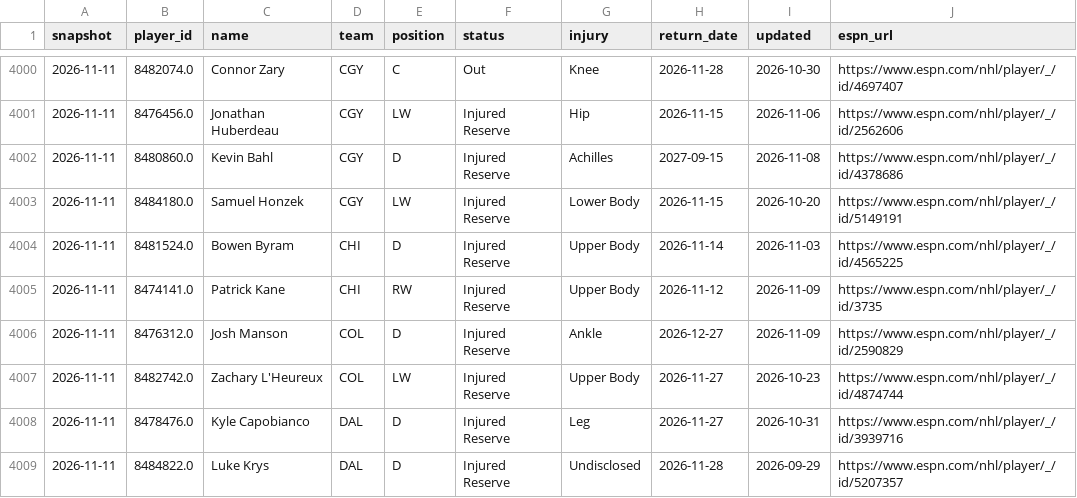
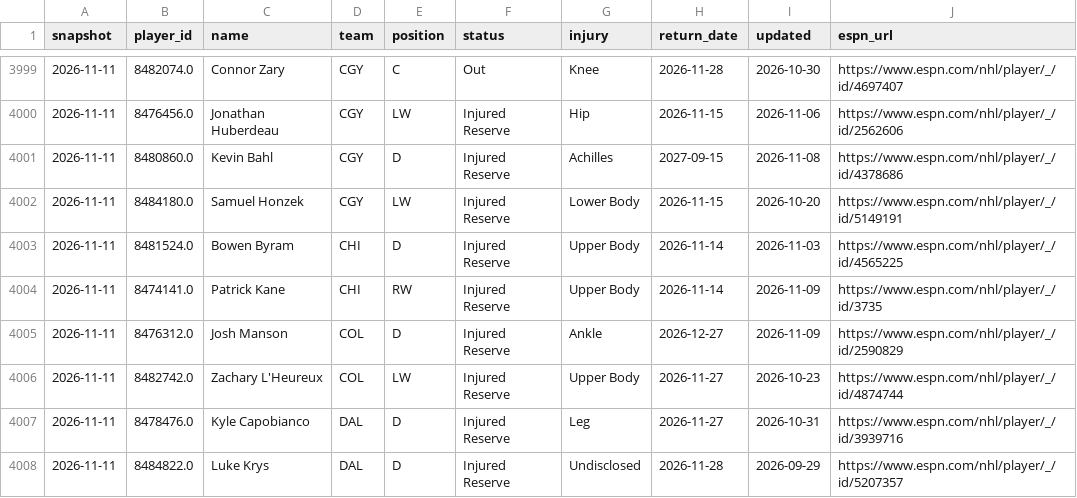
Before and after one commit to juhaopesonen/NHL-stats, a CSV file: data/2026-27/injuries.csv, drawn as a sheet; only a part is shown, gaps mark what is left out; the diff covers the shown part only.

```diff
--- a/data/2026-27/injuries.csv
+++ b/data/2026-27/injuries.csv
@@ -4004,3 +4003,3 @@ snapshot,player_id,name,team,position,status,injury,return_date,updated,espn_url
 2026-11-11,8481524.0,Bowen Byram,CHI,D,Injured Reserve,Upper Body,2026-11-14,2026-11-03,https://www.espn.com/nhl/player/_/id/4565225
-2026-11-11,8474141.0,Patrick Kane,CHI,RW,Injured Reserve,Upper Body,2026-11-12,2026-11-09,https://www.espn.com/nhl/player/_/id/3735
+2026-11-11,8474141.0,Patrick Kane,CHI,RW,Injured Reserve,Upper Body,2026-11-14,2026-11-09,https://www.espn.com/nhl/player/_/id/3735
 2026-11-11,8476312.0,Josh Manson,COL,D,Injured Reserve,Ankle,2026-12-27,2026-11-09,https://www.espn.com/nhl/player/_/id/2590829
```
Also changed, not shown: 1 added row, 1 removed row and 14 edited cells elsewhere in this file, 3 other files.
